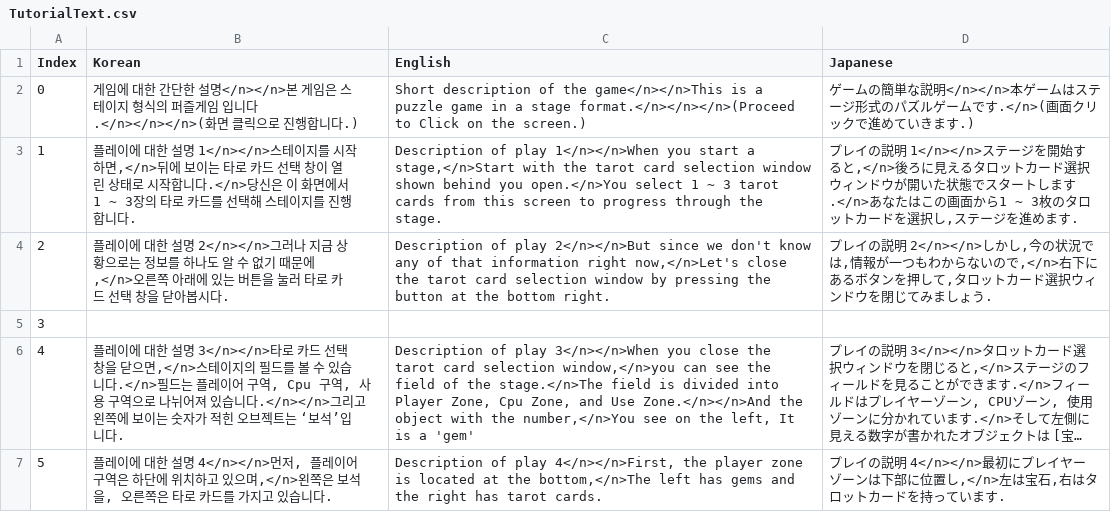
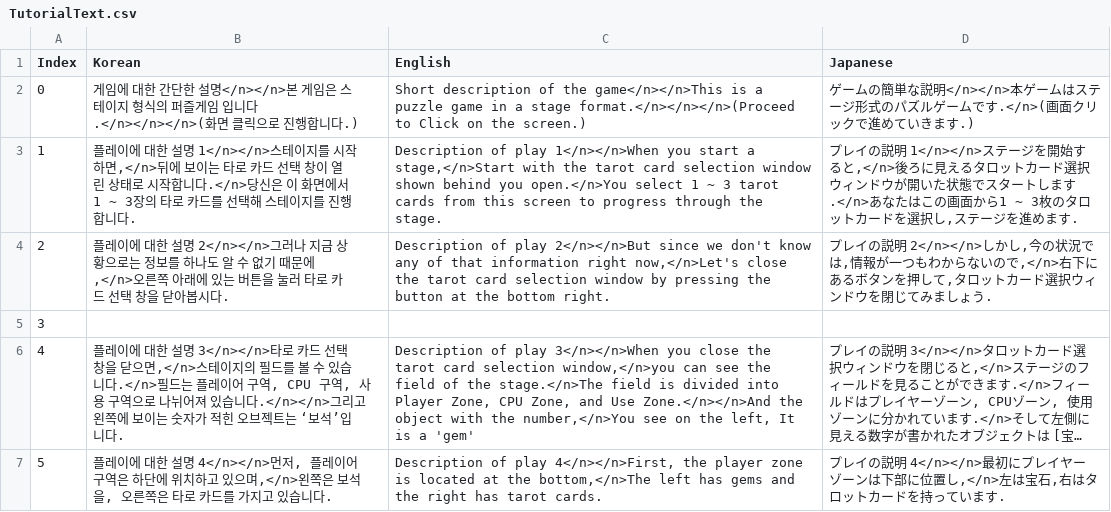
Before and after one commit to KathGaan/GEMSTAIR, a CSV file: Assets/Resources/TextCSV/TutorialText.csv, drawn as a sheet; only a part is shown; long unchanged cells end in …; the diff covers the shown part only; the diff names each change by its address in the sheet, - before the commit and + after, or states it on an @@ line.

```diff
--- a/Assets/Resources/TextCSV/TutorialText.csv
+++ b/Assets/Resources/TextCSV/TutorialText.csv
-B6 (Korean): …구역, Cpu 구역, 사…
+B6 (Korean): …구역, CPU 구역, 사…
-C6 (English): …Player Zone, Cpu Zone, and…
+C6 (English): …Player Zone, CPU Zone, and…
```
Also changed, not shown: 13 edited cells elsewhere in this file, Assets/Resources/TextCSV/LevelInfoText.csv, Assets/Resources/TextCSV/LevelNameText.csv, 43 other files.
